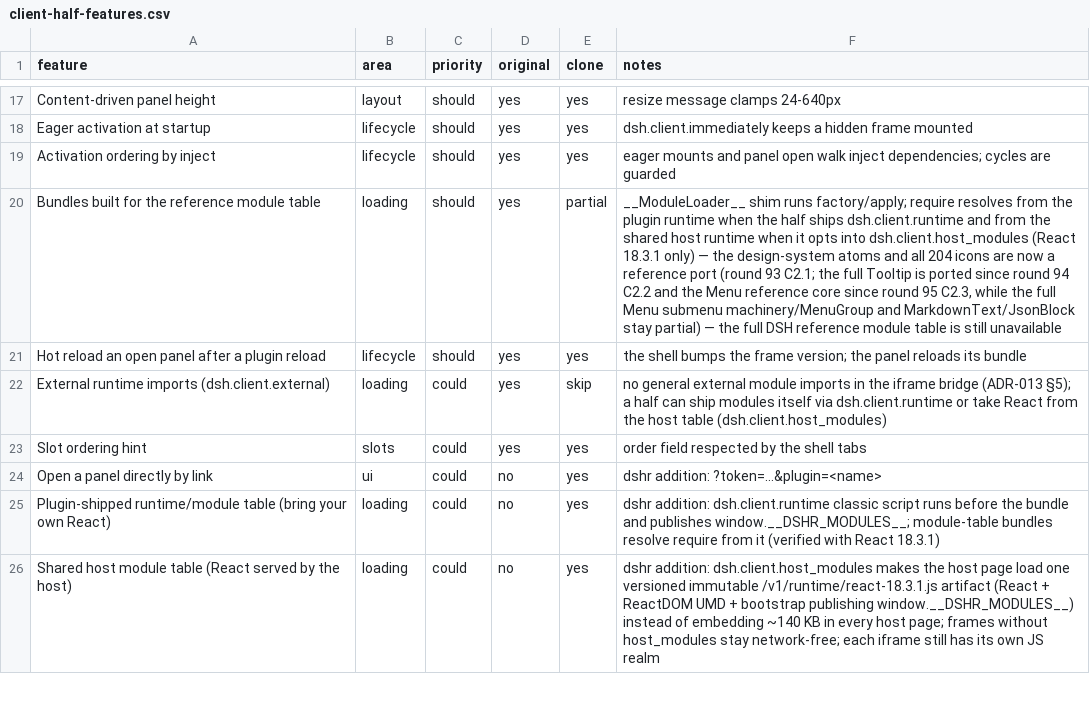
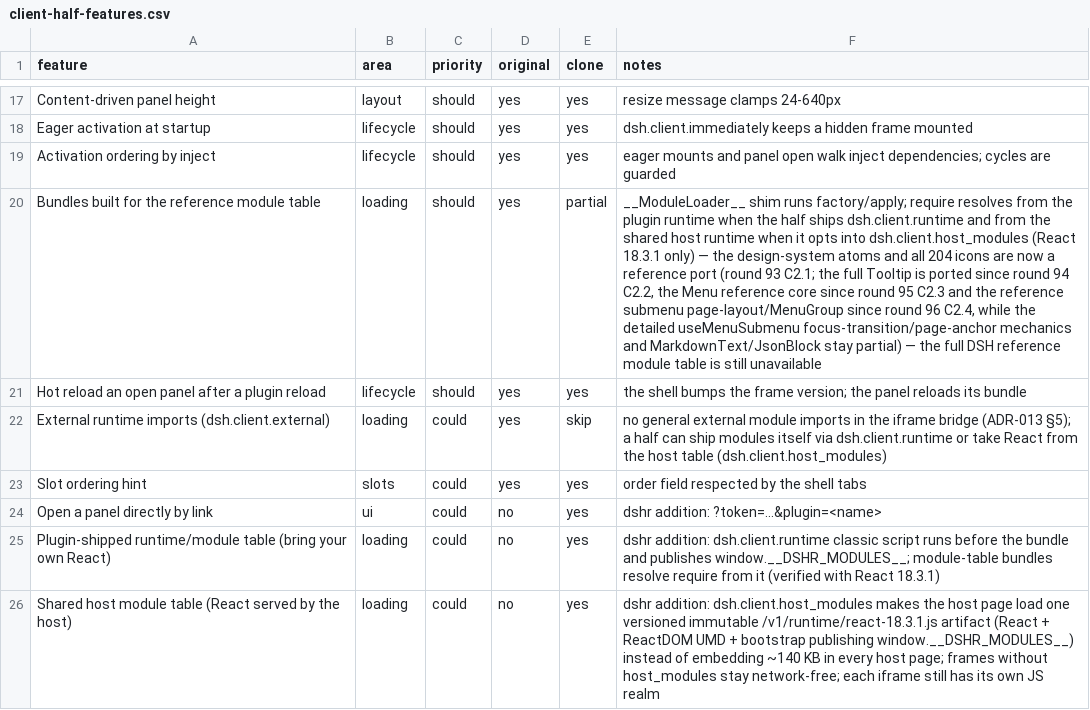
Before and after one commit to maximusmakarov/deepseek_harness_rust, a CSV file: docs/replica/client-half-features.csv, drawn as a sheet; only a part is shown, gaps mark what is left out; the diff covers the shown part only; the diff names each change by its address in the sheet, - before the commit and + after, or states it on an @@ line.

Commit message:
docs(round-96): C2.4 submenu/MenuGroup sweep; runtime README accuracy
- docs sweep for round 96: reference submenu side-card/single-page layout, back
  row, focus contract, 200 ms hover grace, MenuGroup/observeStickyMenuGroups,
  runtime artifact 415,972 bytes; remaining partials: detailed useMenuSubmenu
  focus-transition/page-anchor mechanics and the markdown stack.
- runtime README: rounds 78-96, current primitives.js SHA-256, accurate
  ported/partial description; PLUGINS wording no longer contradicts C2.4.
- full `scripts/check.sh` green and reproducible build verified.

```diff
--- a/docs/replica/client-half-features.csv
+++ b/docs/replica/client-half-features.csv
-F20 (notes): …round 94 C2.2 and the Menu reference core since round 95 C2.3, while the full Menu submenu machinery/MenuGroup and MarkdownText/JsonBlock…
+F20 (notes): …round 94 C2.2, the Menu reference core since round 95 C2.3 and the reference submenu page-layout/MenuGroup since round 96 C2.4, while the detailed useMenuSubmenu focus-transition/page-anchor mechanics and MarkdownText/JsonBlock…
```
Also changed, not shown: 1 edited cell elsewhere in this file, 16 other files.
